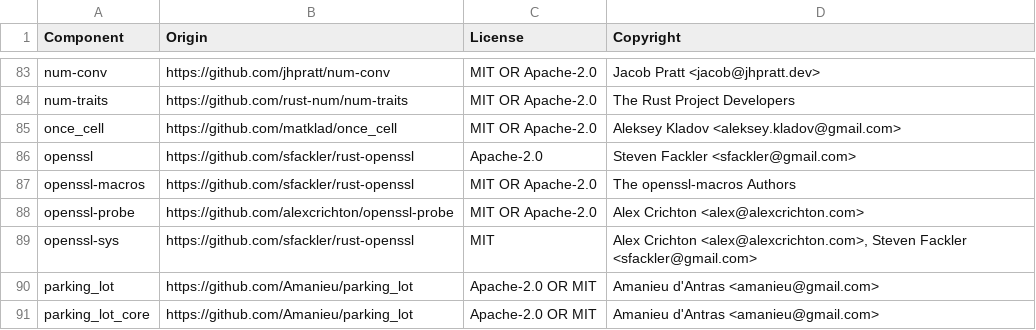
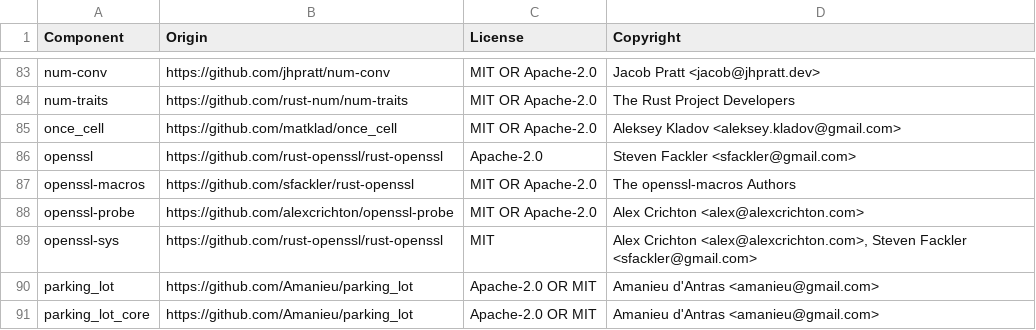
Before and after one commit to DataDog/datadog-api-client-rust, a CSV file: LICENSE-3rdparty.csv, drawn as a sheet; only a part is shown, gaps mark what is left out.

```diff
--- a/LICENSE-3rdparty.csv
+++ b/LICENSE-3rdparty.csv
@@ -85,6 +85,6 @@ num-traits,https://github.com/rust-num/num-traits,MIT OR Apache-2.0,The Rust Pro
 once_cell,https://github.com/matklad/once_cell,MIT OR Apache-2.0,Aleksey Kladov <aleksey.kladov@gmail.com>
-openssl,https://github.com/sfackler/rust-openssl,Apache-2.0,Steven Fackler <sfackler@gmail.com>
+openssl,https://github.com/rust-openssl/rust-openssl,Apache-2.0,Steven Fackler <sfackler@gmail.com>
 openssl-macros,https://github.com/sfackler/rust-openssl,MIT OR Apache-2.0,The openssl-macros Authors
 openssl-probe,https://github.com/alexcrichton/openssl-probe,MIT OR Apache-2.0,Alex Crichton <alex@alexcrichton.com>
-openssl-sys,https://github.com/sfackler/rust-openssl,MIT,"Alex Crichton <alex@alexcrichton.com>, Steven Fackler <sfackler@gmail.com>"
+openssl-sys,https://github.com/rust-openssl/rust-openssl,MIT,"Alex Crichton <alex@alexcrichton.com>, Steven Fackler <sfackler@gmail.com>"
 parking_lot,https://github.com/Amanieu/parking_lot,Apache-2.0 OR MIT,Amanieu d'Antras <amanieu@gmail.com>
```
Also changed, not shown: 8 other files.
